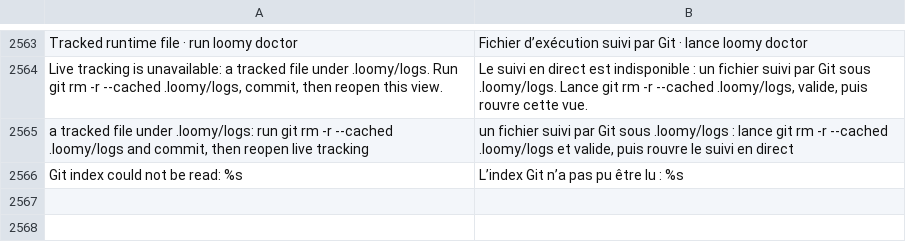
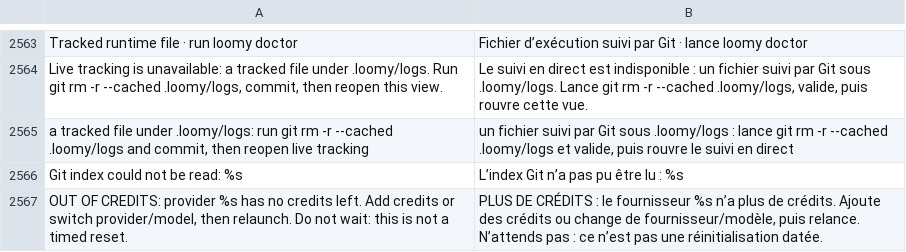
Before and after one commit to Eydenn/loomy, a TSV file: scripts/lib/i18n/fr.tsv, drawn as a sheet; only a part is shown, gaps mark what is left out.

Commit message:
Delegation: out of credits is not a rate limit (exit 69, outcome credits, no resume_at, one handover if the other provider can serve)

```diff
--- a/scripts/lib/i18n/fr.tsv
+++ b/scripts/lib/i18n/fr.tsv
@@ -2566 +2566,2 @@ a tracked file under .loomy/logs: run git rm -r --cached .loomy/logs and commit,
 Git index could not be read: %s	L’index Git n’a pas pu être lu : %s
+OUT OF CREDITS: provider %s has no credits left. Add credits or switch provider/model, then relaunch. Do not wait: this is not a timed reset.	PLUS DE CRÉDITS : le fournisseur %s n’a plus de crédits. Ajoute des crédits ou change de fournisseur/modèle, puis relance. N’attends pas : ce n’est pas une réinitialisation datée.
```
Also changed, not shown: 18 other files.
